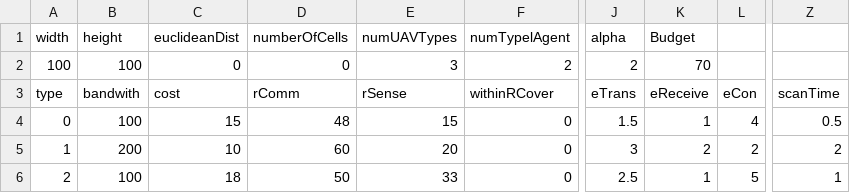
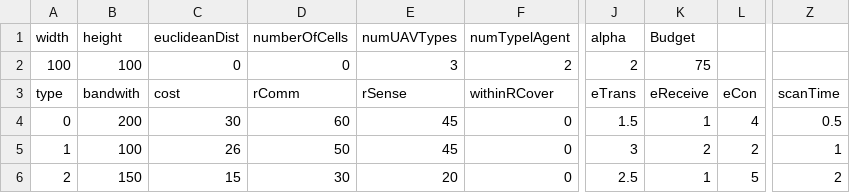
Before and after one commit to ertugrultaparci/multi-agent-optimization-by-pso-and-cplex, a CSV file: model/model_input/Agents.csv, drawn as a sheet; only a part is shown, gaps mark what is left out; the diff names each change by its address in the sheet, - before the commit and + after, or states it on an @@ line.

Commit message:
scan_pso_update

```diff
--- a/model/model_input/Agents.csv
+++ b/model/model_input/Agents.csv
-K2 (eReceive): 70
+K2 (eReceive): 75
-B4 (bandwith): 100
+B4 (bandwith): 200
-C4 (cost): 15
+C4 (cost): 30
-D4 (rComm): 48
+D4 (rComm): 60
-E4 (rSense): 15
+E4 (rSense): 45
-B5 (bandwith): 200
+B5 (bandwith): 100
-C5 (cost): 10
+C5 (cost): 26
-D5 (rComm): 60
+D5 (rComm): 50
-E5 (rSense): 20
+E5 (rSense): 45
-Z5 (scanTime): 2
+Z5 (scanTime): 1
-B6 (bandwith): 100
+B6 (bandwith): 150
-C6 (cost): 18
+C6 (cost): 15
-D6 (rComm): 50
+D6 (rComm): 30
-E6 (rSense): 33
+E6 (rSense): 20
-Z6 (scanTime): 1
+Z6 (scanTime): 2
```
Also changed, not shown: 10 other files.
